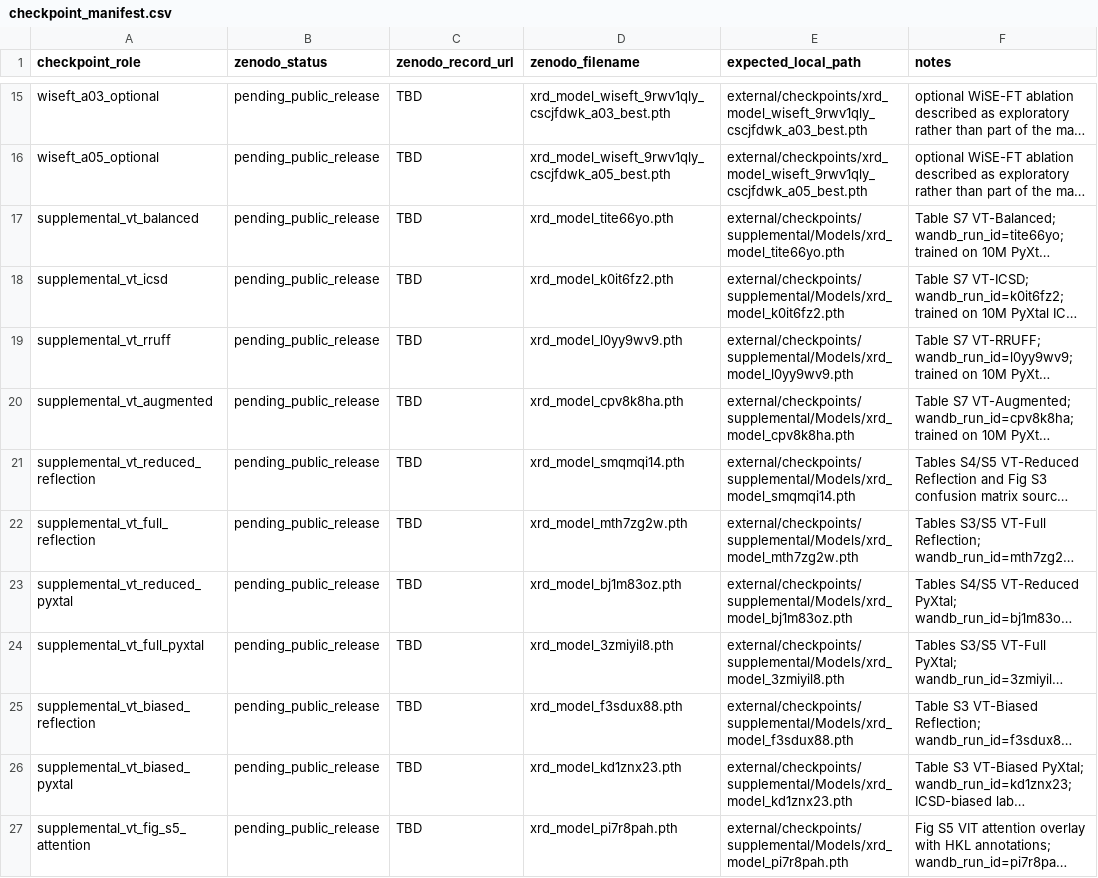
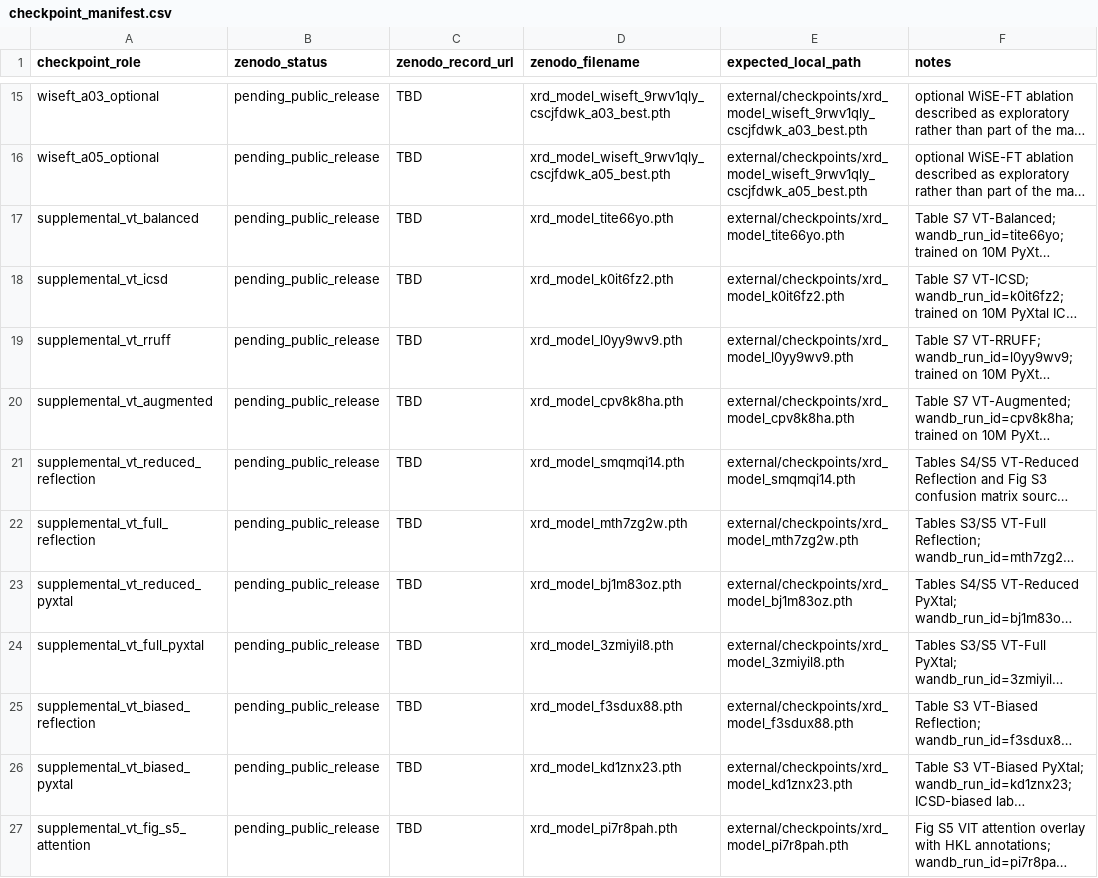
Before and after one commit to scattering/paper-ai-diffraction, a CSV file: reproducibility/checkpoint_manifest.csv, drawn as a sheet; only a part is shown, gaps mark what is left out; long unchanged cells end in …; the diff names each change by its address in the sheet, - before the commit and + after, or states it on an @@ line.

Commit message:
Checkpoints path update to conform to external/checkpoints

```diff
--- a/reproducibility/checkpoint_manifest.csv
+++ b/reproducibility/checkpoint_manifest.csv
-E17 (expected_local_path): external/checkpoints/supplemental/Models/xrd_model_tite66yo.pth
+E17 (expected_local_path): external/checkpoints/xrd_model_tite66yo.pth
-E18 (expected_local_path): external/checkpoints/supplemental/Models/xrd_model_k0it6fz2.pth
+E18 (expected_local_path): external/checkpoints/xrd_model_k0it6fz2.pth
-E19 (expected_local_path): external/checkpoints/supplemental/Models/xrd_model_l0yy9wv9.pth
+E19 (expected_local_path): external/checkpoints/xrd_model_l0yy9wv9.pth
-E20 (expected_local_path): external/checkpoints/supplemental/Models/xrd_model_cpv8k8ha.pth
+E20 (expected_local_path): external/checkpoints/xrd_model_cpv8k8ha.pth
-E21 (expected_local_path): external/checkpoints/supplemental/Models/xrd_model_smqmqi14.pth
+E21 (expected_local_path): external/checkpoints/xrd_model_smqmqi14.pth
-E22 (expected_local_path): external/checkpoints/supplemental/Models/xrd_model_mth7zg2w.pth
+E22 (expected_local_path): external/checkpoints/xrd_model_mth7zg2w.pth
-E23 (expected_local_path): external/checkpoints/supplemental/Models/xrd_model_bj1m83oz.pth
+E23 (expected_local_path): external/checkpoints/xrd_model_bj1m83oz.pth
-E24 (expected_local_path): external/checkpoints/supplemental/Models/xrd_model_3zmiyil8.pth
+E24 (expected_local_path): external/checkpoints/xrd_model_3zmiyil8.pth
-E25 (expected_local_path): external/checkpoints/supplemental/Models/xrd_model_f3sdux88.pth
+E25 (expected_local_path): external/checkpoints/xrd_model_f3sdux88.pth
-E26 (expected_local_path): external/checkpoints/supplemental/Models/xrd_model_kd1znx23.pth
+E26 (expected_local_path): external/checkpoints/xrd_model_kd1znx23.pth
-E27 (expected_local_path): external/checkpoints/supplemental/Models/xrd_model_pi7r8pah.pth
+E27 (expected_local_path): external/checkpoints/xrd_model_pi7r8pah.pth
```
Also changed, not shown: 4 other files.
